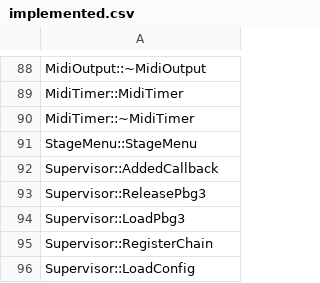
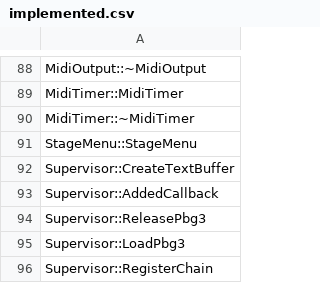
Before and after one commit to happyhavoc/th06, a CSV file: config/implemented.csv, drawn as a sheet; only a part is shown, gaps mark what is left out; the shorter side is filled out with more unchanged rows.

```diff
--- a/config/implemented.csv
+++ b/config/implemented.csv
@@ -91,2 +91,3 @@ MidiTimer::~MidiTimer
 StageMenu::StageMenu
+Supervisor::CreateTextBuffer
 Supervisor::AddedCallback
```
Also changed, not shown: config/globals.csv, config/mapping.csv, 3 other files.
